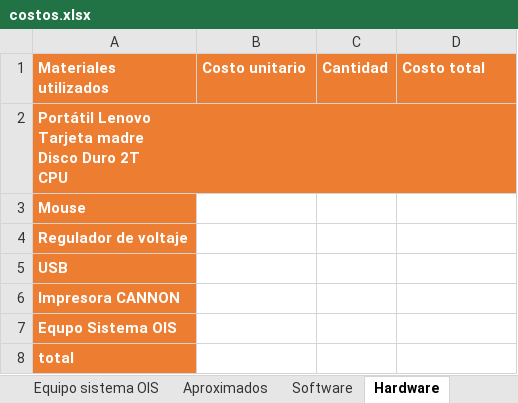
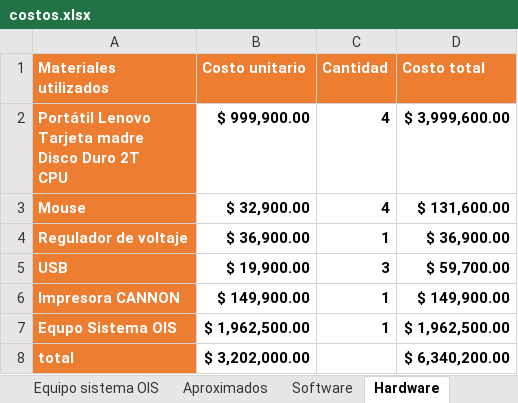
Before and after one commit to Luchiorussi/tecnologo, an Excel workbook: III trimestre/costos.xlsx, sheet Hardware, drawn as a sheet; values as stored, in another font and other column widths than the file's, no borders; charts and pictures and table styles not drawn; the diff names each change by its address in the sheet, - before the commit and + after, or states it on an @@ line.

Commit message:
costos Ver 2
costos Ver 2

```diff
--- a/III trimestre/costos.xlsx (sheet Hardware)
+++ b/III trimestre/costos.xlsx (sheet Hardware)
-B2 (Costo unitario): (empty)
+B2 (Costo unitario): $ 999,900.00
-C2:C3 (Cantidad): (empty)
+C2:C3 (Cantidad): 4
-D2 (Costo total): (empty)
+D2 (Costo total): $ 3,999,600.00
-B3 (Costo unitario): (empty)
+B3 (Costo unitario): $ 32,900.00
-D3 (Costo total): (empty)
+D3 (Costo total): $ 131,600.00
-B4 (Costo unitario): (empty)
+B4 (Costo unitario): $ 36,900.00
-C4 (Cantidad): (empty)
+C4 (Cantidad): 1
-D4 (Costo total): (empty)
+D4 (Costo total): $ 36,900.00
-B5 (Costo unitario): (empty)
+B5 (Costo unitario): $ 19,900.00
-C5 (Cantidad): (empty)
+C5 (Cantidad): 3
-D5 (Costo total): (empty)
+D5 (Costo total): $ 59,700.00
-B6 (Costo unitario): (empty)
+B6 (Costo unitario): $ 149,900.00
-C6:C7 (Cantidad): (empty)
+C6:C7 (Cantidad): 1
-D6 (Costo total): (empty)
+D6 (Costo total): $ 149,900.00
-B7 (Costo unitario): (empty)
+B7 (Costo unitario): $ 1,962,500.00
-D7 (Costo total): (empty)
+D7 (Costo total): $ 1,962,500.00
-B8 (Costo unitario): (empty)
+B8 (Costo unitario): $ 3,202,000.00
-D8 (Costo total): (empty)
+D8 (Costo total): $ 6,340,200.00
```
Also changed, not shown: sheet Sueldo trabajadores, sheet Software, sheet Equipo sistema OIS, sheet Aproximados, sheet Hosting, sheet Costos totales, other sheet tabs, formulas that keep their value, charts or pictures.
